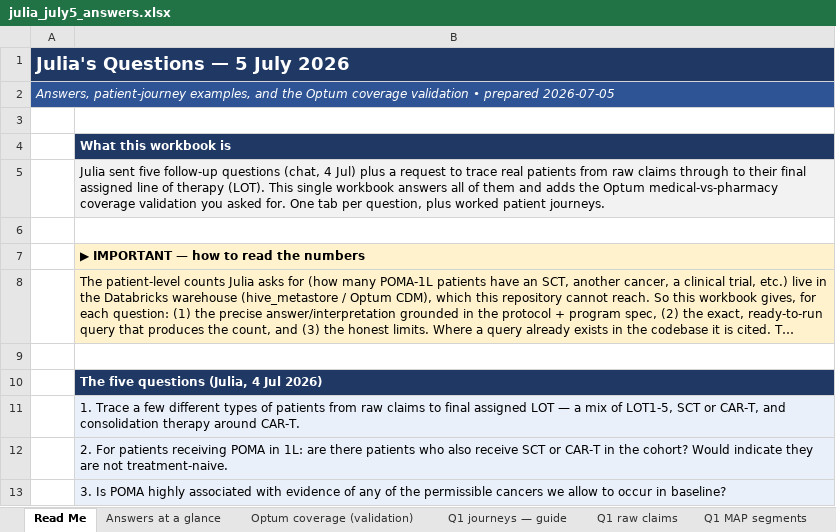
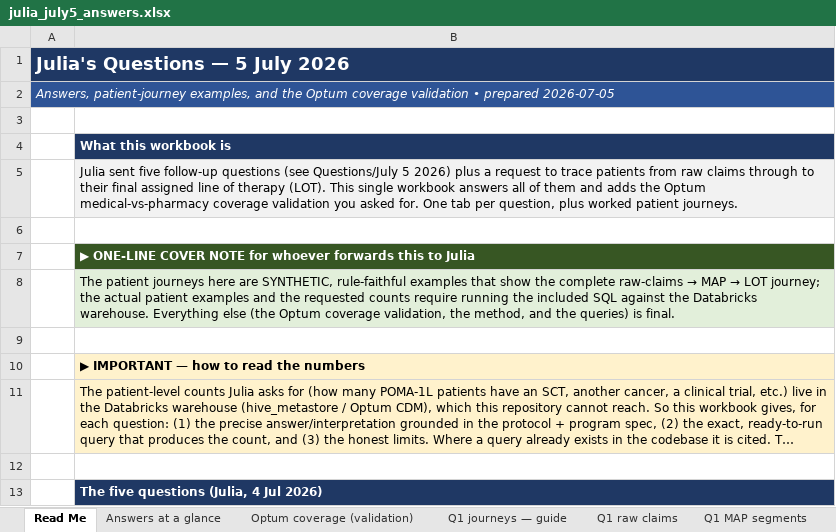
Before and after one commit to salzburry/julialot, an Excel workbook: Questions/July 5 2026/julia_july5_answers.xlsx, sheet Read Me, drawn as a sheet; only a part is shown; the shorter side is filled out with more unchanged rows; long unchanged cells end in …; values as stored, in another font and other column widths than the file's, no borders; the diff names each change by its address in the sheet, - before the commit and + after, or states it on an @@ line.

```diff
--- a/Questions/July 5 2026/julia_july5_answers.xlsx (sheet Read Me)
+++ b/Questions/July 5 2026/julia_july5_answers.xlsx (sheet Read Me)
-B5: …follow-up questions (chat, 4 Jul) plus a request to trace real patients from…
+B5: …follow-up questions (see Questions/July 5 2026) plus a request to trace patients from…
+row 6: (empty)
+row 7:  | ▶ ONE-LINE COVER NOTE for whoever forwards this to Julia
+row 8:  | The patient journeys here are SYNTHETIC, rule-faithful examples that show the complete raw-claims → MAP → LOT journey; the actual patient examples and the requested counts require running the included SQL against the Databricks warehouse. Everything else (the Optum coverage validation, the method, and the queries) is final.
```
Also changed, not shown: sheet Q2 POMA & SCT-CART, sheet Q5 POMA & pharmacy benefit, sheet Optum coverage (validation), sheet Answers at a glance, sheet Q4 POMA & clinical trials, sheet Q3 POMA & other cancers, 1 more sheet, 1 other file.
